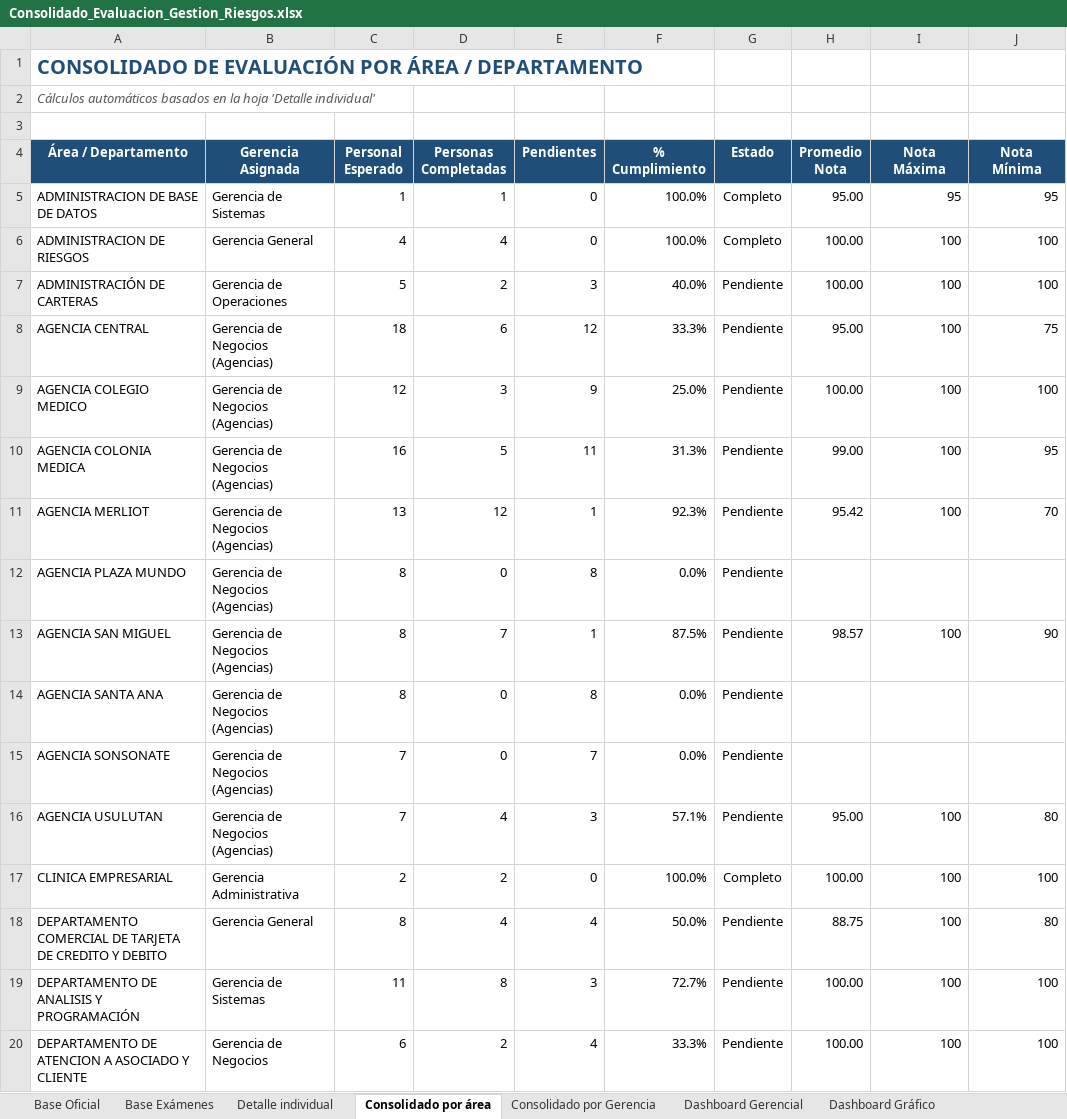
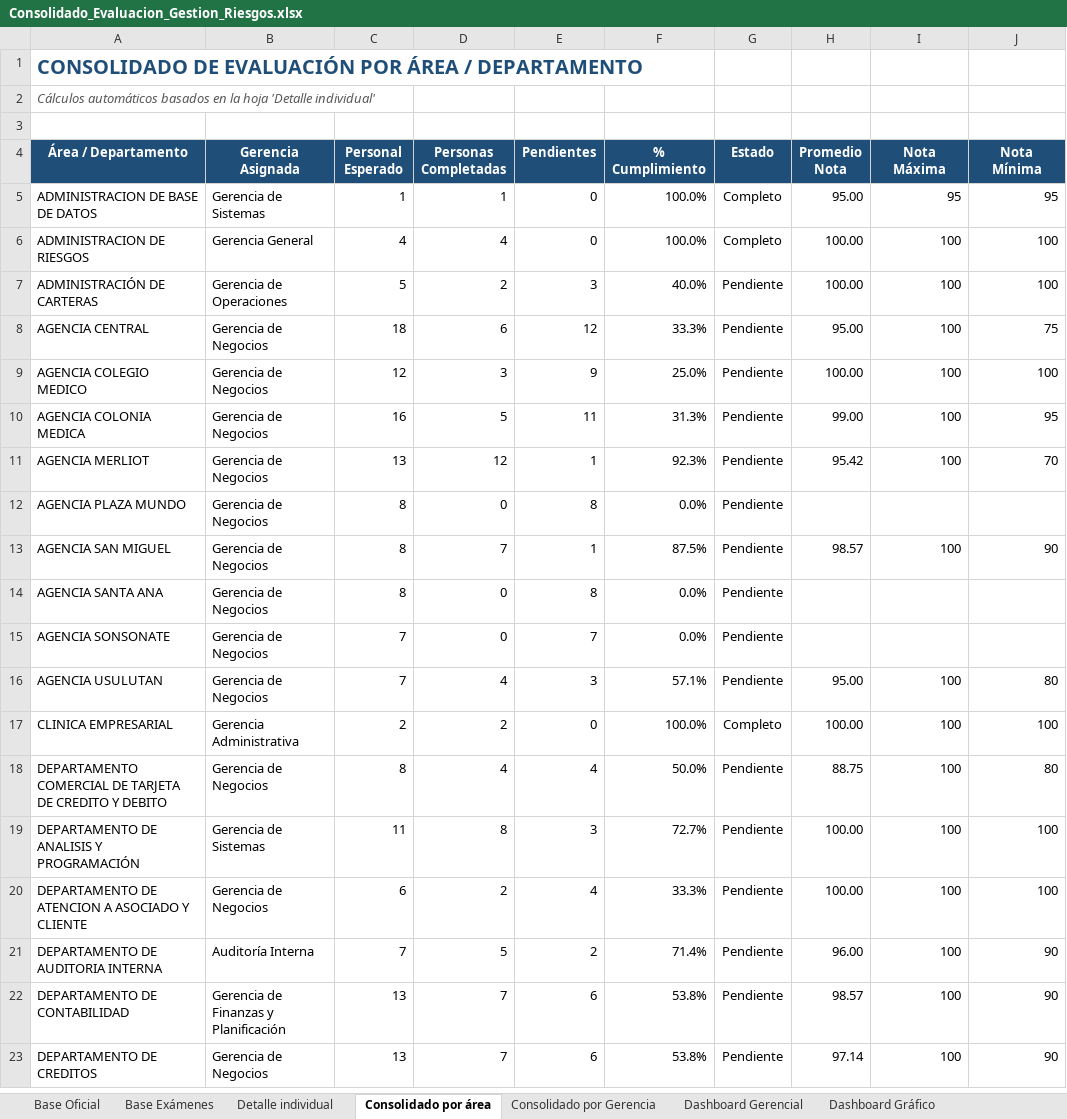
Before and after one commit to menjivar201280/riesgo, an Excel workbook: evaluacion-gestion-riesgos/Consolidado_Evaluacion_Gestion_Riesgos.xlsx, sheet Consolidado por área, drawn as a sheet; only a part is shown; the shorter side is filled out with more unchanged rows; values as stored, in another font and other column widths than the file's, no borders; the diff names each change by its address in the sheet, - before the commit and + after, or states it on an @@ line.

```diff
--- a/evaluacion-gestion-riesgos/Consolidado_Evaluacion_Gestion_Riesgos.xlsx (sheet Consolidado por área)
+++ b/evaluacion-gestion-riesgos/Consolidado_Evaluacion_Gestion_Riesgos.xlsx (sheet Consolidado por área)
-B8:B16 (Gerencia Asignada): Gerencia de Negocios (Agencias)
+B8:B16 (Gerencia Asignada): Gerencia de Negocios
-B18 (Gerencia Asignada): Gerencia General
+B18 (Gerencia Asignada): Gerencia de Negocios
```
Also changed, not shown: sheet Listado de Pendientes, sheet Base Oficial, sheet Detalle individual, sheet Consolidado por Gerencia, sheet Dashboard Gerencial, formulas that keep their value, charts or pictures.
